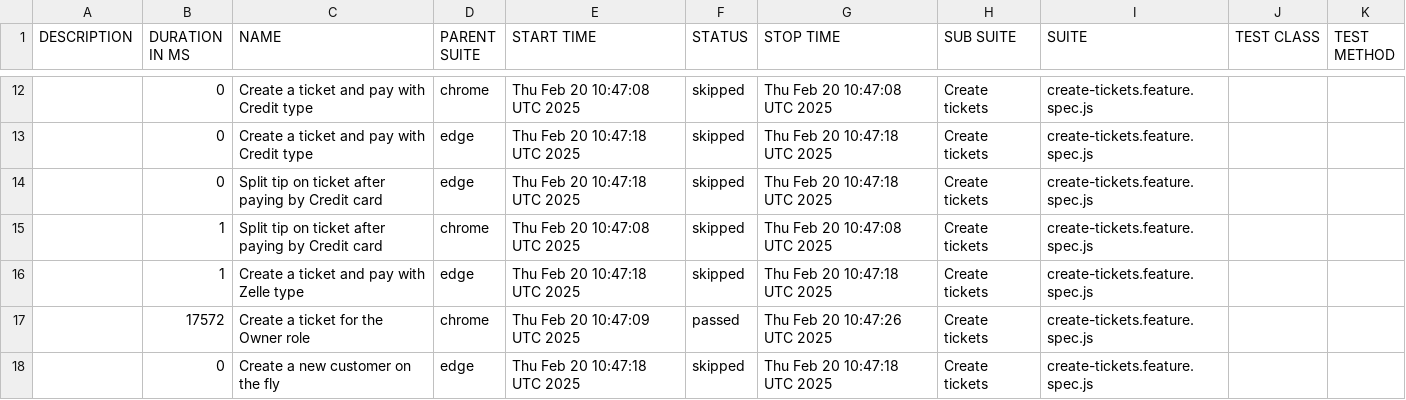
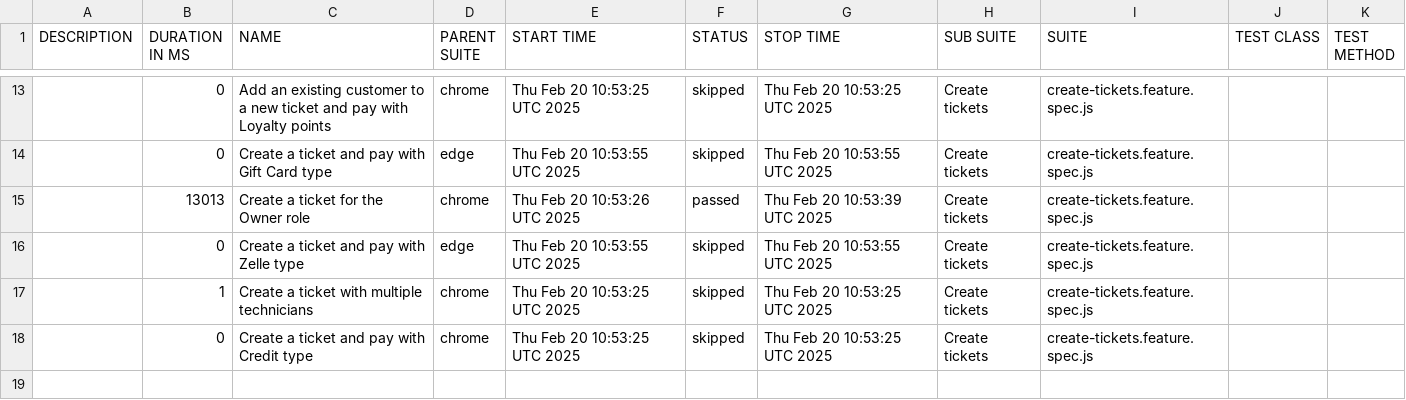
Before and after one commit to thuyen2908/report-pos-web, a CSV file: data/suites.csv, drawn as a sheet; only a part is shown, gaps mark what is left out; the diff covers the shown part only.

```diff
--- a/data/suites.csv
+++ b/data/suites.csv
@@ -12,7 +13,6 @@
-"","0","Create a ticket and pay with Credit type","chrome","Thu Feb 20 10:47:08 UTC 2025","skipped","Thu Feb 20 10:47:08 UTC 2025","Create tickets","create-tickets.feature.spec.js","",""
-"","0","Create a ticket and pay with Credit type","edge","Thu Feb 20 10:47:18 UTC 2025","skipped","Thu Feb 20 10:47:18 UTC 2025","Create tickets","create-tickets.feature.spec.js","",""
-"","0","Split tip on ticket after paying by Credit card","edge","Thu Feb 20 10:47:18 UTC 2025","skipped","Thu Feb 20 10:47:18 UTC 2025","Create tickets","create-tickets.feature.spec.js","",""
-"","1","Split tip on ticket after paying by Credit card","chrome","Thu Feb 20 10:47:08 UTC 2025","skipped","Thu Feb 20 10:47:08 UTC 2025","Create tickets","create-tickets.feature.spec.js","",""
-"","1","Create a ticket and pay with Zelle type","edge","Thu Feb 20 10:47:18 UTC 2025","skipped","Thu Feb 20 10:47:18 UTC 2025","Create tickets","create-tickets.feature.spec.js","",""
-"","17572","Create a ticket for the Owner role","chrome","Thu Feb 20 10:47:09 UTC 2025","passed","Thu Feb 20 10:47:26 UTC 2025","Create tickets","create-tickets.feature.spec.js","",""
-"","0","Create a new customer on the fly","edge","Thu Feb 20 10:47:18 UTC 2025","skipped","Thu Feb 20 10:47:18 UTC 2025","Create tickets","create-tickets.feature.spec.js","",""
+"","0","Add an existing customer to a new ticket and pay with Loyalty points","chrome","Thu Feb 20 10:53:25 UTC 2025","skipped","Thu Feb 20 10:53:25 UTC 2025","Create tickets","create-tickets.feature.spec.js","",""
+"","0","Create a ticket and pay with Gift Card type","edge","Thu Feb 20 10:53:55 UTC 2025","skipped","Thu Feb 20 10:53:55 UTC 2025","Create tickets","create-tickets.feature.spec.js","",""
+"","13013","Create a ticket for the Owner role","chrome","Thu Feb 20 10:53:26 UTC 2025","passed","Thu Feb 20 10:53:39 UTC 2025","Create tickets","create-tickets.feature.spec.js","",""
+"","0","Create a ticket and pay with Zelle type","edge","Thu Feb 20 10:53:55 UTC 2025","skipped","Thu Feb 20 10:53:55 UTC 2025","Create tickets","create-tickets.feature.spec.js","",""
+"","1","Create a ticket with multiple technicians","chrome","Thu Feb 20 10:53:25 UTC 2025","skipped","Thu Feb 20 10:53:25 UTC 2025","Create tickets","create-tickets.feature.spec.js","",""
+"","0","Create a ticket and pay with Credit type","chrome","Thu Feb 20 10:53:25 UTC 2025","skipped","Thu Feb 20 10:53:25 UTC 2025","Create tickets","create-tickets.feature.spec.js","",""
```
Also changed, not shown: 3 added rows, 2 removed rows and 27 edited cells elsewhere in this file, 58 other files.
